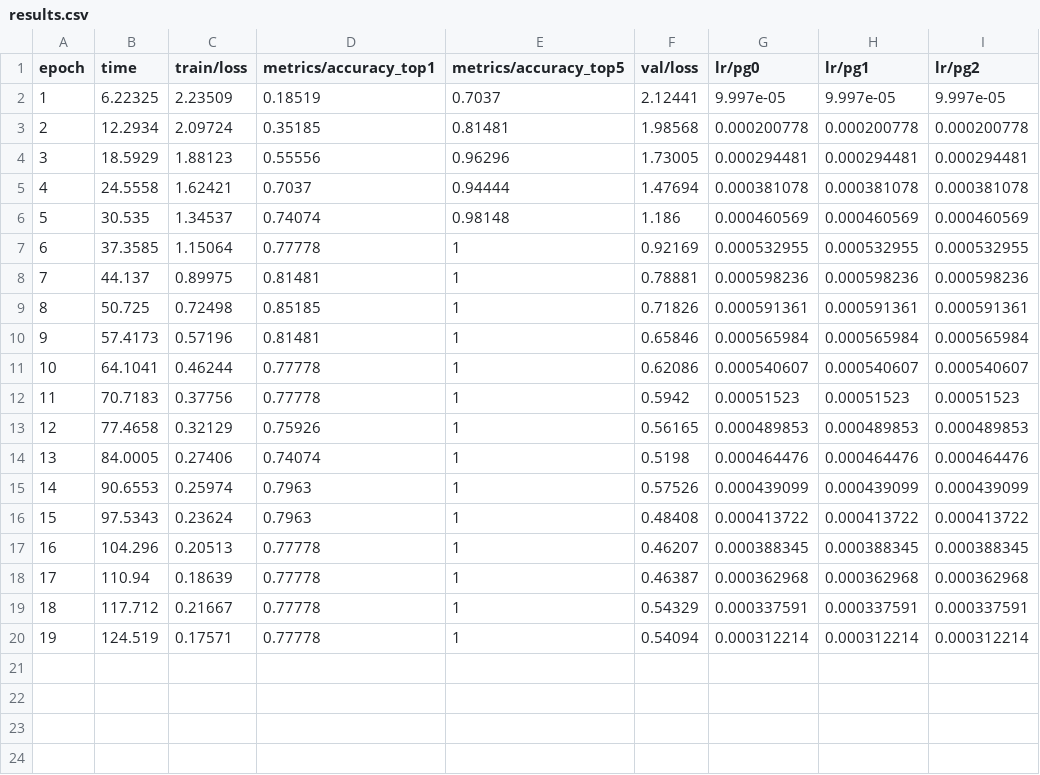
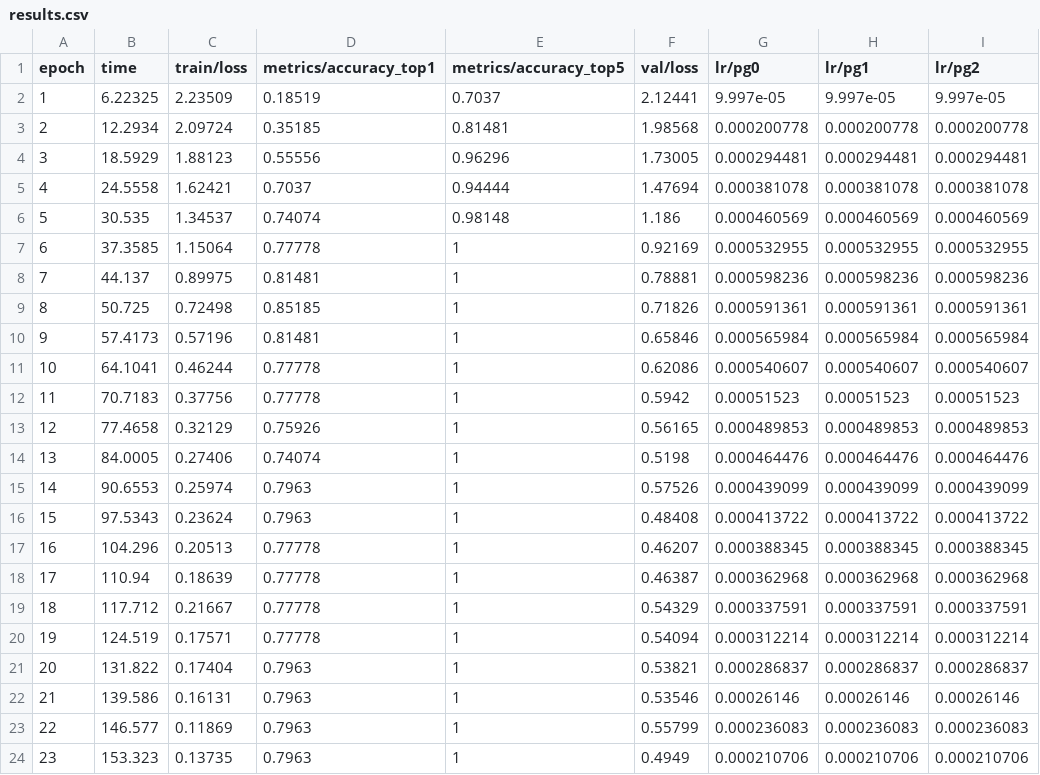
Before and after one commit to rohith-kanna-jr-2006/Train-Obstacle-Object-Alert-System, a CSV file: runs/classify/animal_classification/railway_animals2/results.csv, drawn as a sheet; the diff names each change by its address in the sheet, - before the commit and + after, or states it on an @@ line.

```diff
--- a/runs/classify/animal_classification/railway_animals2/results.csv
+++ b/runs/classify/animal_classification/railway_animals2/results.csv
+row 21: 20 | 131.822 | 0.17404 | 0.7963 | 1 | 0.53821 | 0.000286837 | 0.000286837 | 0.000286837
+row 22: 21 | 139.586 | 0.16131 | 0.7963 | 1 | 0.53546 | 0.00026146 | 0.00026146 | 0.00026146
+row 23: 22 | 146.577 | 0.11869 | 0.7963 | 1 | 0.55799 | 0.000236083 | 0.000236083 | 0.000236083
+row 24: 23 | 153.323 | 0.13735 | 0.7963 | 1 | 0.4949 | 0.000210706 | 0.000210706 | 0.000210706
```
Also changed, not shown: 4 other files.
